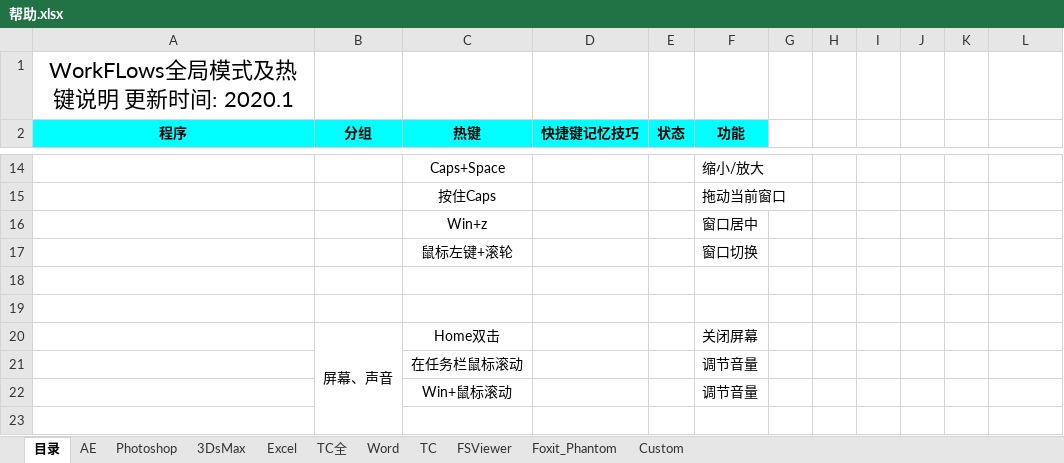
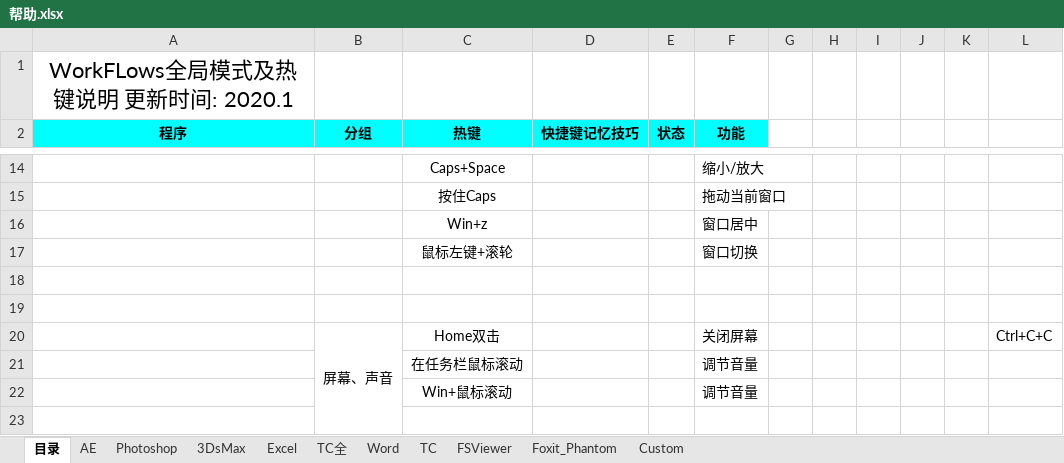
Before and after one commit to lingchuanbo/WorkFlow, an Excel workbook: 帮助.xlsx, sheet 目录, drawn as a sheet; only a part is shown, gaps mark what is left out; values as stored, in another font and other column widths than the file's, no borders; the diff names each change by its address in the sheet, - before the commit and + after, or states it on an @@ line.

```diff
--- a/帮助.xlsx (sheet 目录)
+++ b/帮助.xlsx (sheet 目录)
-L20: (empty)
+L20: Ctrl+C+C
```
Also changed, not shown: 3 other files.
